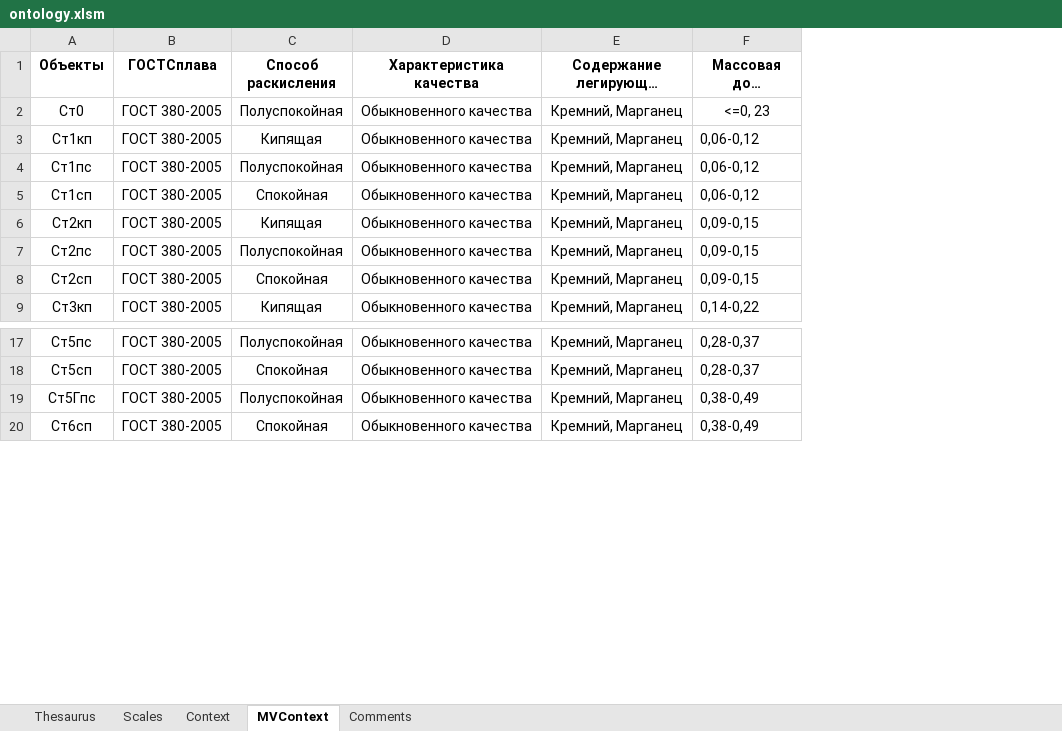
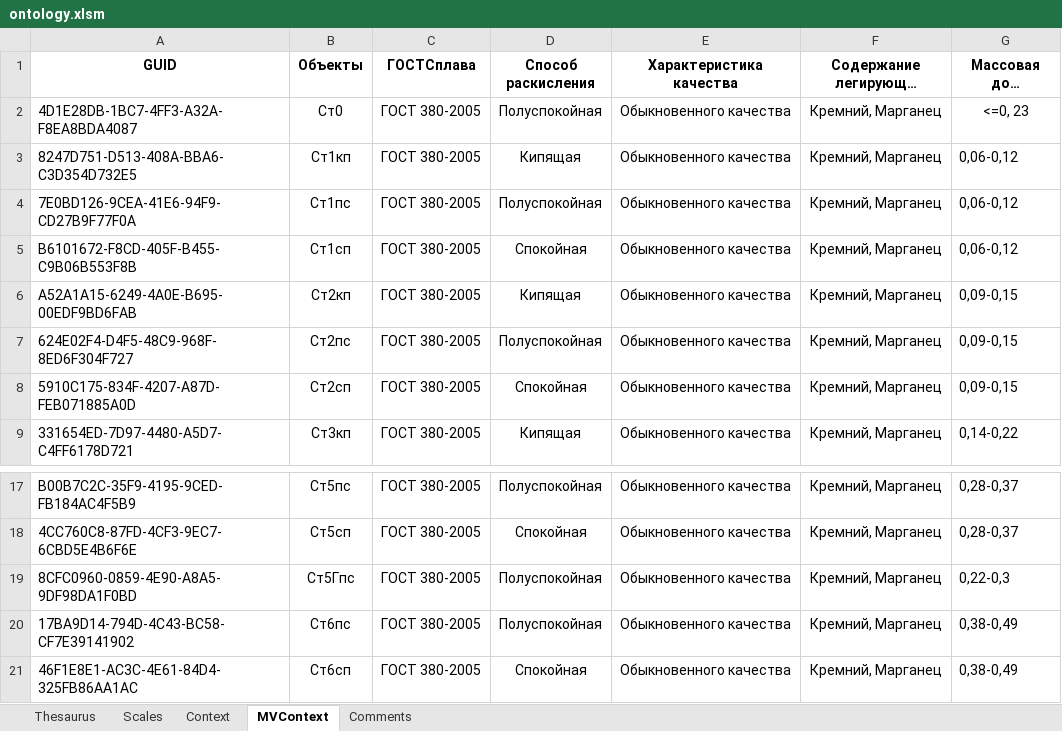
Before and after one commit to weirdname404/test-generator-api, an Excel workbook: resources/ontology.xlsm, sheet MVContext, drawn as a sheet; only a part is shown, gaps mark what is left out; long unchanged cells end in …; values as stored, in another font and other column widths than the file's, no borders; addresses are those after the commit; the diff names each change by its address in the sheet, - before the commit and + after, or states it on an @@ line.

```diff
--- a/resources/ontology.xlsm (sheet MVContext)
+++ b/resources/ontology.xlsm (sheet MVContext)
+column A (GUID), rows 2-9: 4D1E28DB-1BC7-4FF3-A32A-F8EA8BDA4087 | 8247D751-D513-408A-BBA6-C3D354D732E5 | 7E0BD126-9CEA-41E6-94F9-CD27B9F77F0A | B6101672-F8CD-405F-B455-C9B06B553F8B | A52A1A15-6249-4A0E-B695-00EDF9BD6FAB | 624E02F4-D4F5-48C9-968F-8ED6F304F727 | 5910C175-834F-4207-A87D-FEB071885A0D | 331654ED-7D97-4480-A5D7-C4FF6178D721; rows 17-19: B00B7C2C-35F9-4195-9CED-FB184AC4F5B9 | 4CC760C8-87FD-4CF3-9EC7-6CBD5E4B6F6E | 8CFC0960-0859-4E90-A8A5-9DF98DA1F0BD; row 21: 46F1E8E1-AC3C-4E61-84D4-325FB86AA1AC
-G19 (Массовая доля углерода): 0,38-0,49
+G19 (Массовая доля углерода): 0,22-0,3
+row 20: 17BA9D14-794D-4C43-BC58-CF7E39141902 | Cт6пс | ГОСТ 380-2005 | Полуспокойная | Обыкновенного качества | Кремний, Марганец | 0,38-0,49
```
Also changed, not shown: sheet Scales, sheet Thesaurus, sheet Comments, sheet Context, 4 other files.
